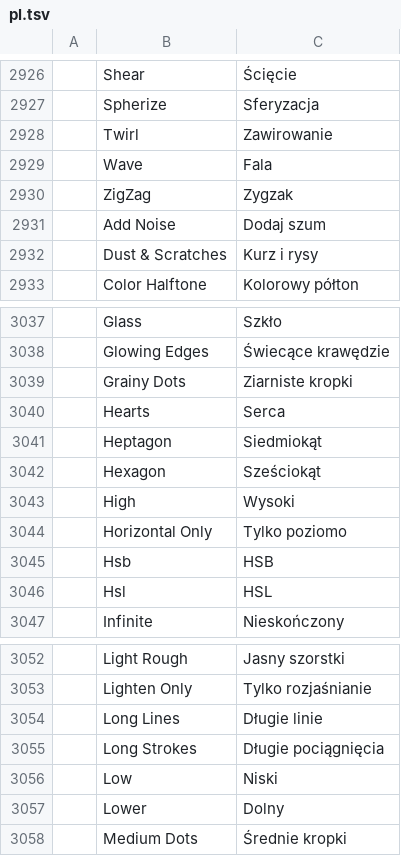
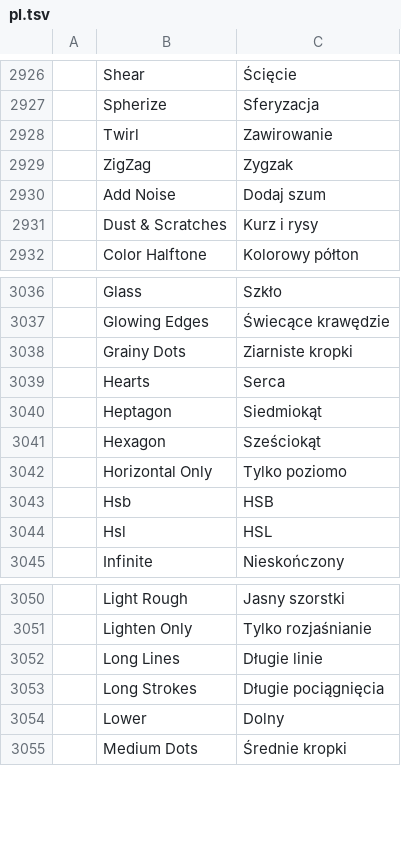
Before and after one commit to Powiadomienie/photocraft, a TSV file: crates/ui-egui/src/i18n/pl.tsv, drawn as a sheet; only a part is shown, gaps mark what is left out; the diff names each change by its address in the sheet, - before the commit and + after, or states it on an @@ line.

```diff
--- a/crates/ui-egui/src/i18n/pl.tsv
+++ b/crates/ui-egui/src/i18n/pl.tsv
-row 2929:  | Wave | Fala
-row 3043:  | High | Wysoki
-row 3056:  | Low | Niski
```
